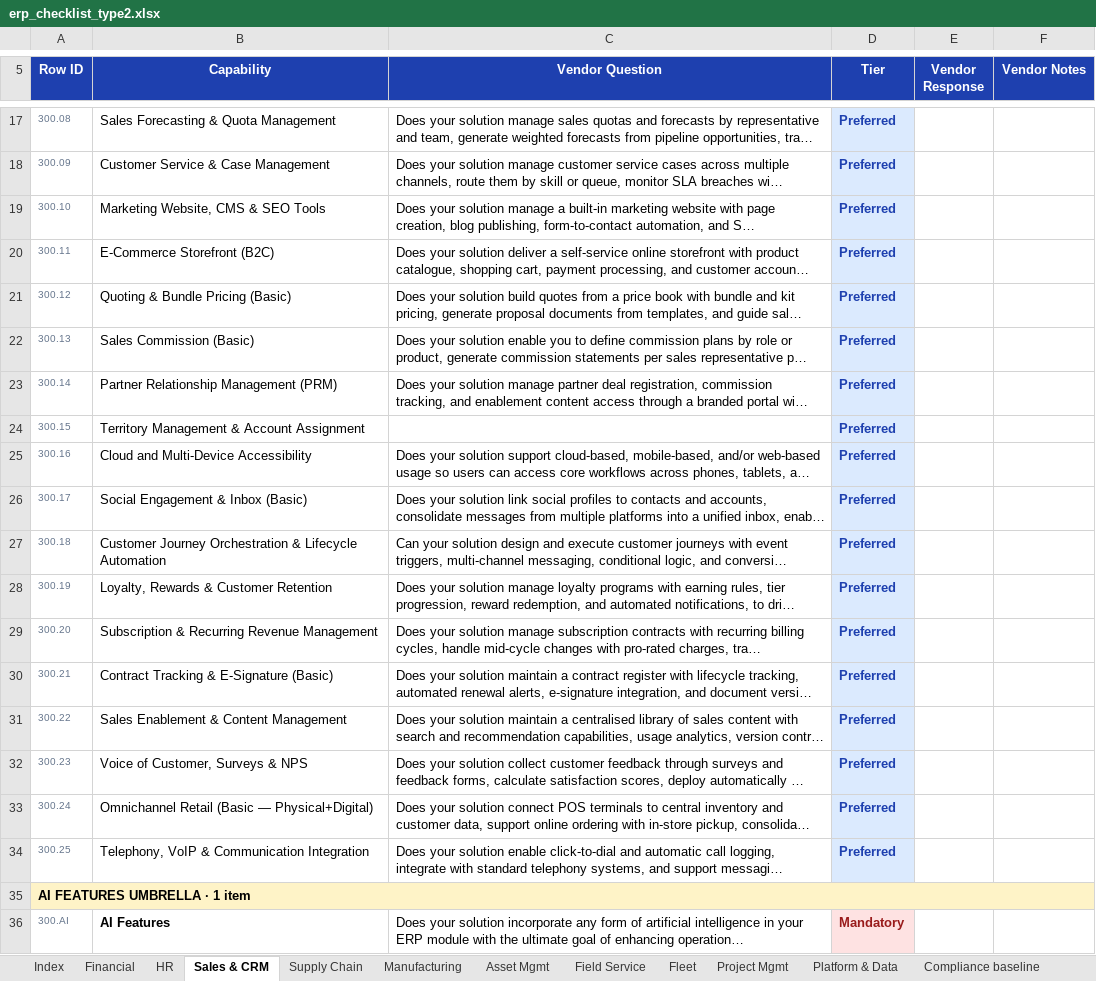
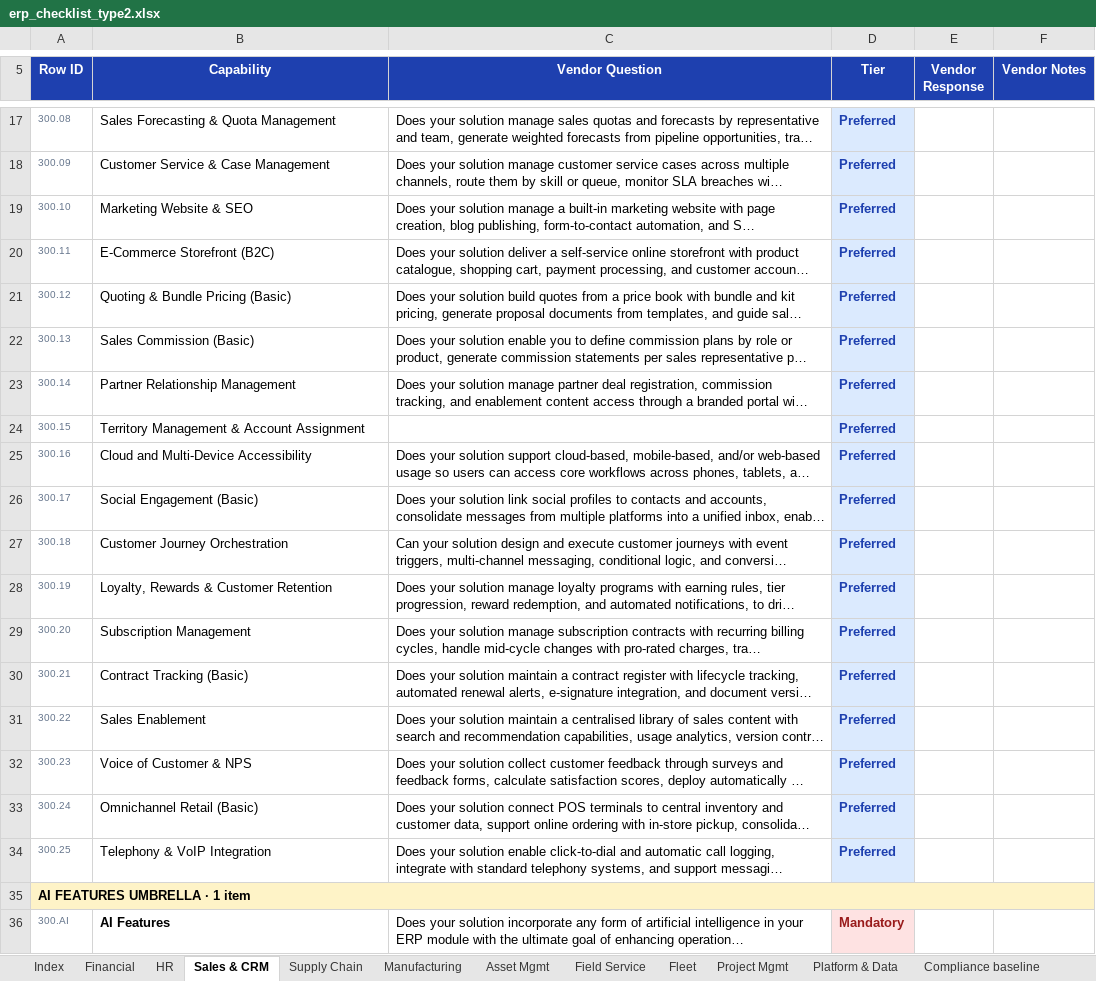
Before and after one commit to jersgcodes/erp-mapper-viewer, an Excel workbook: erp_checklist_type2.xlsx, sheet Sales & CRM, drawn as a sheet; only a part is shown, gaps mark what is left out; long unchanged cells end in …; values as stored, in another font and other column widths than the file's, no borders; the diff names each change by its address in the sheet, - before the commit and + after, or states it on an @@ line.

```diff
--- a/erp_checklist_type2.xlsx (sheet Sales & CRM)
+++ b/erp_checklist_type2.xlsx (sheet Sales & CRM)
-B19 (Capability): Marketing Website, CMS & SEO Tools
+B19 (Capability): Marketing Website & SEO
-B23 (Capability): Partner Relationship Management (PRM)
+B23 (Capability): Partner Relationship Management
-B26 (Capability): Social Engagement & Inbox (Basic)
+B26 (Capability): Social Engagement (Basic)
-B27 (Capability): Customer Journey Orchestration & Lifecycle Automation
+B27 (Capability): Customer Journey Orchestration
-B29 (Capability): Subscription & Recurring Revenue Management
+B29 (Capability): Subscription Management
-B30 (Capability): Contract Tracking & E-Signature (Basic)
+B30 (Capability): Contract Tracking (Basic)
-B31 (Capability): Sales Enablement & Content Management
+B31 (Capability): Sales Enablement
-B32 (Capability): Voice of Customer, Surveys & NPS
+B32 (Capability): Voice of Customer & NPS
-B33 (Capability): Omnichannel Retail (Basic — Physical+Digital)
+B33 (Capability): Omnichannel Retail (Basic)
-B34 (Capability): Telephony, VoIP & Communication Integration
+B34 (Capability): Telephony & VoIP Integration
```
Also changed, not shown: sheet HR, sheet Manufacturing, sheet Asset Mgmt, sheet Supply Chain, sheet Financial, 6 other files.
